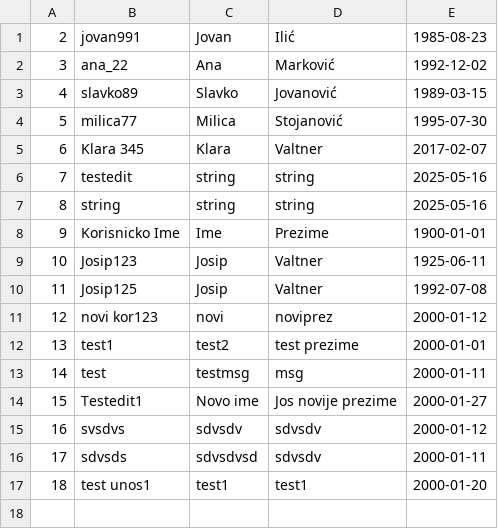
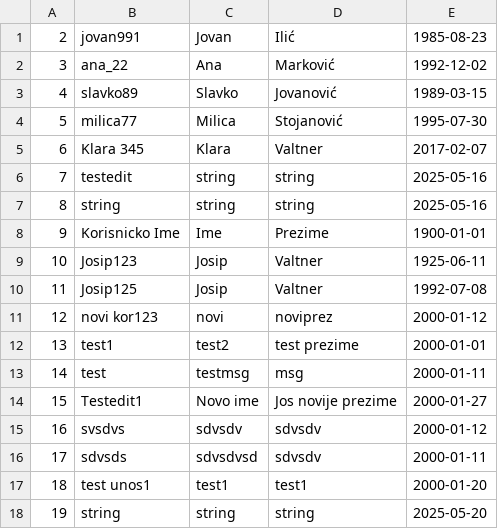
Before and after one commit to JValtner/6_1_Drustvena_Mreza, a CSV file: 6_1_drustvena_mreza/DATA/korisnici.csv, drawn as a sheet; the diff names each change by its address in the sheet, - before the commit and + after, or states it on an @@ line.

```diff
--- a/6_1_drustvena_mreza/DATA/korisnici.csv
+++ b/6_1_drustvena_mreza/DATA/korisnici.csv
+row 18: 19 | string | string | string | 2025-05-20
```
Also changed, not shown: 11 other files.
